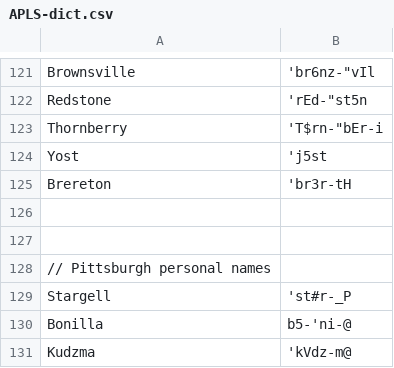
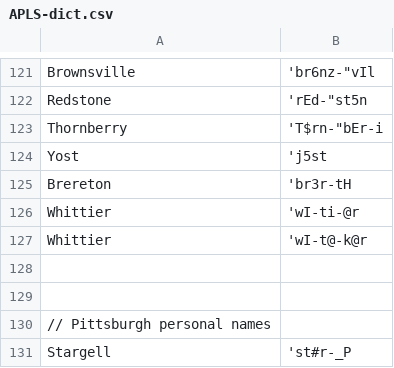
Before and after one commit to djvill/APLS, a CSV file: files/custom-dictionary/APLS-dict.csv, drawn as a sheet; only a part is shown, gaps mark what is left out; the shorter side is filled out with more unchanged rows; the diff names each change by its address in the sheet, - before the commit and + after, or states it on an @@ line.

Commit message:
Update dict

```diff
--- a/files/custom-dictionary/APLS-dict.csv
+++ b/files/custom-dictionary/APLS-dict.csv
+row 126: Whittier | 'wI-ti-@r
+row 127: Whittier | 'wI-t@-k@r
```
Also changed, not shown: 2 other files.
